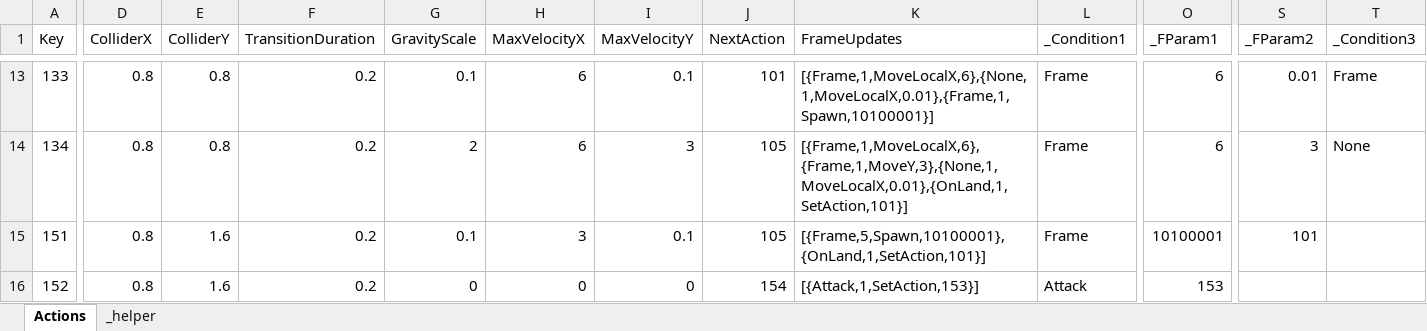
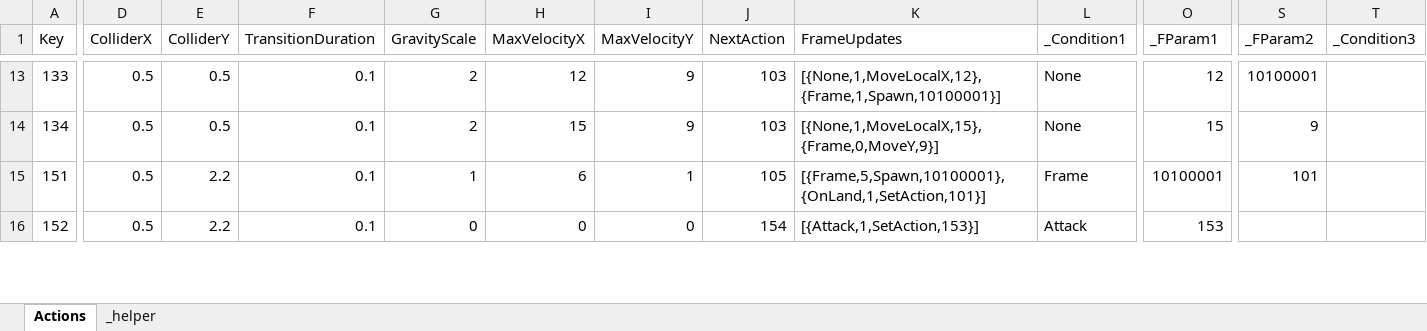
Before and after one commit to 2024FALL-SWPP/team-project-for-2024-fall-swpp-team-05, an Excel workbook: RunInBoots/Assets/Excel/ActionTable.xlsx, sheet Actions, drawn as a sheet; only a part is shown, gaps mark what is left out; values as stored, in another font and other column widths than the file's, no borders; table styles not drawn; the diff covers the shown part only; the diff names each change by its address in the sheet, - before the commit and + after, or states it on an @@ line.

```diff
--- a/RunInBoots/Assets/Excel/ActionTable.xlsx (sheet Actions)
+++ b/RunInBoots/Assets/Excel/ActionTable.xlsx (sheet Actions)
-D13:D16 (ColliderX): 0.8
+D13:D16 (ColliderX): 0.5
-E13:E14 (ColliderY): 0.8
+E13:E14 (ColliderY): 0.5
-F13:F16 (TransitionDuration): 0.2
+F13:F16 (TransitionDuration): 0.1
-G13 (GravityScale): 0.1
+G13 (GravityScale): 2
-H13 (MaxVelocityX): 6
+H13 (MaxVelocityX): 12
-I13 (MaxVelocityY): 0.1
+I13 (MaxVelocityY): 9
-J13 (NextAction): 101
+J13 (NextAction): 103
-K13 (FrameUpdates): [{Frame,1,MoveLocalX,6},{None,1,MoveLocalX,0.01},{Frame,1,Spawn,10100001}]
+K13 (FrameUpdates): [{None,1,MoveLocalX,12},{Frame,1,Spawn,10100001}]
-L13:L14 (_Condition1): Frame
+L13:L14 (_Condition1): None
-O13 (_FParam1): 6
+O13 (_FParam1): 12
-S13 (_FParam2): 0.01
+S13 (_FParam2): 10100001
-T13 (_Condition3): Frame
+T13 (_Condition3): (empty)
-H14 (MaxVelocityX): 6
+H14 (MaxVelocityX): 15
-I14 (MaxVelocityY): 3
+I14 (MaxVelocityY): 9
-J14 (NextAction): 105
+J14 (NextAction): 103
-K14 (FrameUpdates): [{Frame,1,MoveLocalX,6},{Frame,1,MoveY,3},{None,1,MoveLocalX,0.01},{OnLand,1,SetAction,101}]
+K14 (FrameUpdates): [{None,1,MoveLocalX,15},{Frame,0,MoveY,9}]
-O14 (_FParam1): 6
+O14 (_FParam1): 15
-S14 (_FParam2): 3
+S14 (_FParam2): 9
-T14 (_Condition3): None
+T14 (_Condition3): (empty)
-E15:E16 (ColliderY): 1.6
+E15:E16 (ColliderY): 2.2
-G15 (GravityScale): 0.1
+G15 (GravityScale): 1
-H15 (MaxVelocityX): 3
+H15 (MaxVelocityX): 6
-I15 (MaxVelocityY): 0.1
+I15 (MaxVelocityY): 1
```
Also changed, not shown: 137 edited cells elsewhere in this sheet, 17 other files.
